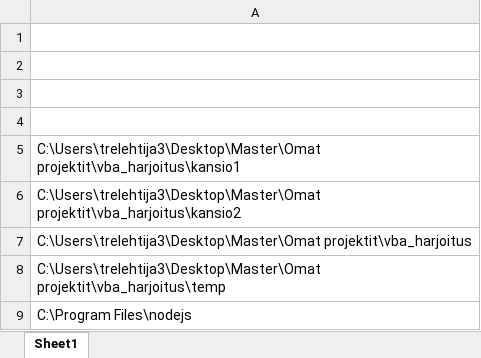
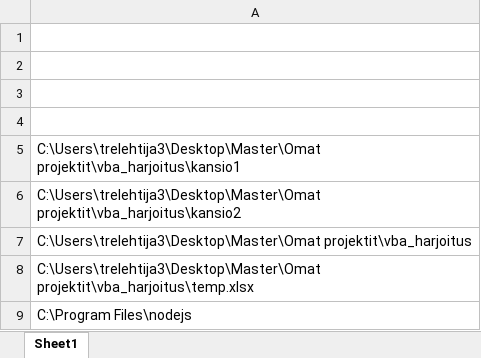
Before and after one commit to phlegmatic22/excel, an Excel workbook: testi.xlsm, sheet Sheet1, drawn as a sheet; values as stored, in another font and other column widths than the file's, no borders; charts and pictures not drawn; the diff names each change by its address in the sheet, - before the commit and + after, or states it on an @@ line.

```diff
--- a/testi.xlsm (sheet Sheet1)
+++ b/testi.xlsm (sheet Sheet1)
-A8: C:\Users\trelehtija3\Desktop\Master\Omat projektit\vba_harjoitus\temp
+A8: C:\Users\trelehtija3\Desktop\Master\Omat projektit\vba_harjoitus\temp.xlsx
```
Also changed, not shown: charts or pictures, 7 other files.
